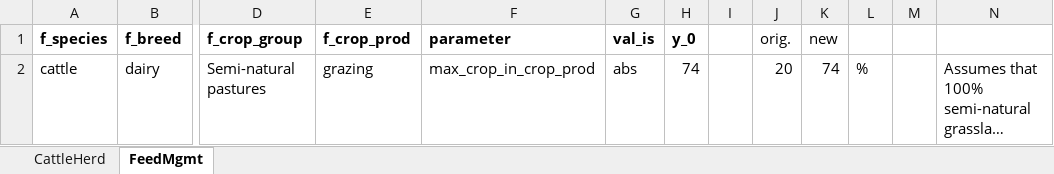
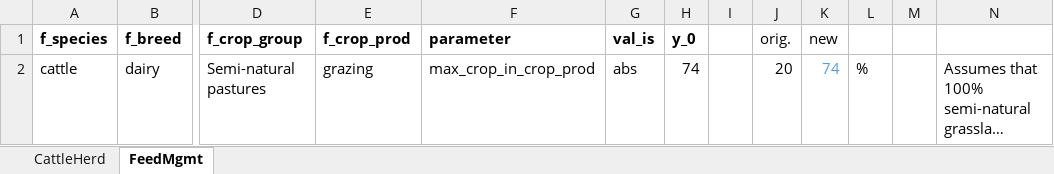
Before and after one commit to karlssonjo/seminatgrass, an Excel workbook: scenarios/CULandDRY_COWS.xlsx, sheet FeedMgmt, drawn as a sheet; only a part is shown, gaps mark what is left out; long unchanged cells end in …; values as stored, in another font and other column widths than the file's, no borders; the diff names each change by its address in the sheet, - before the commit and + after, or states it on an @@ line.

```diff
--- a/scenarios/CULandDRY_COWS.xlsx (sheet FeedMgmt)
+++ b/scenarios/CULandDRY_COWS.xlsx (sheet FeedMgmt)
-K2 text colour: black
+K2 text colour: #5B9BD5
```
Also changed, not shown: sheet CattleHerd, scenarios/CUL_COWS.xlsx, scenarios/DRY_COWS.xlsx.
